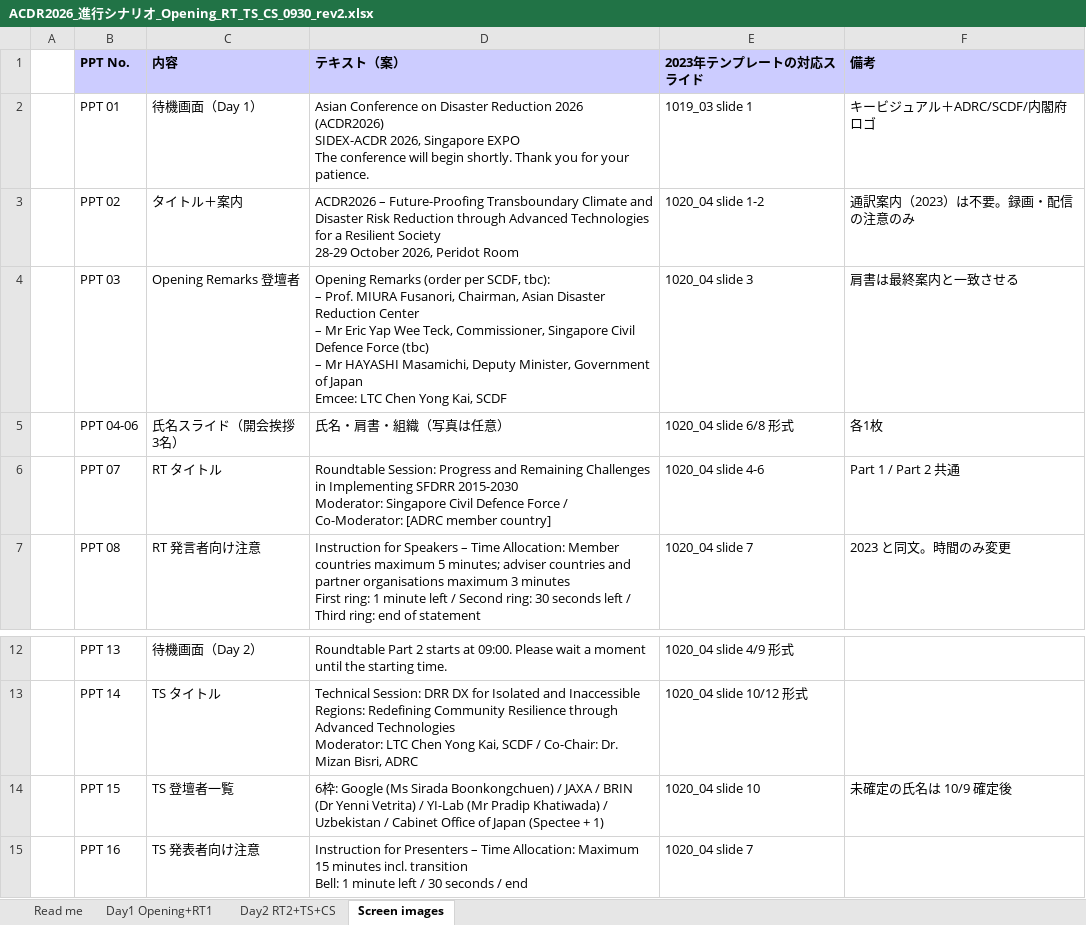
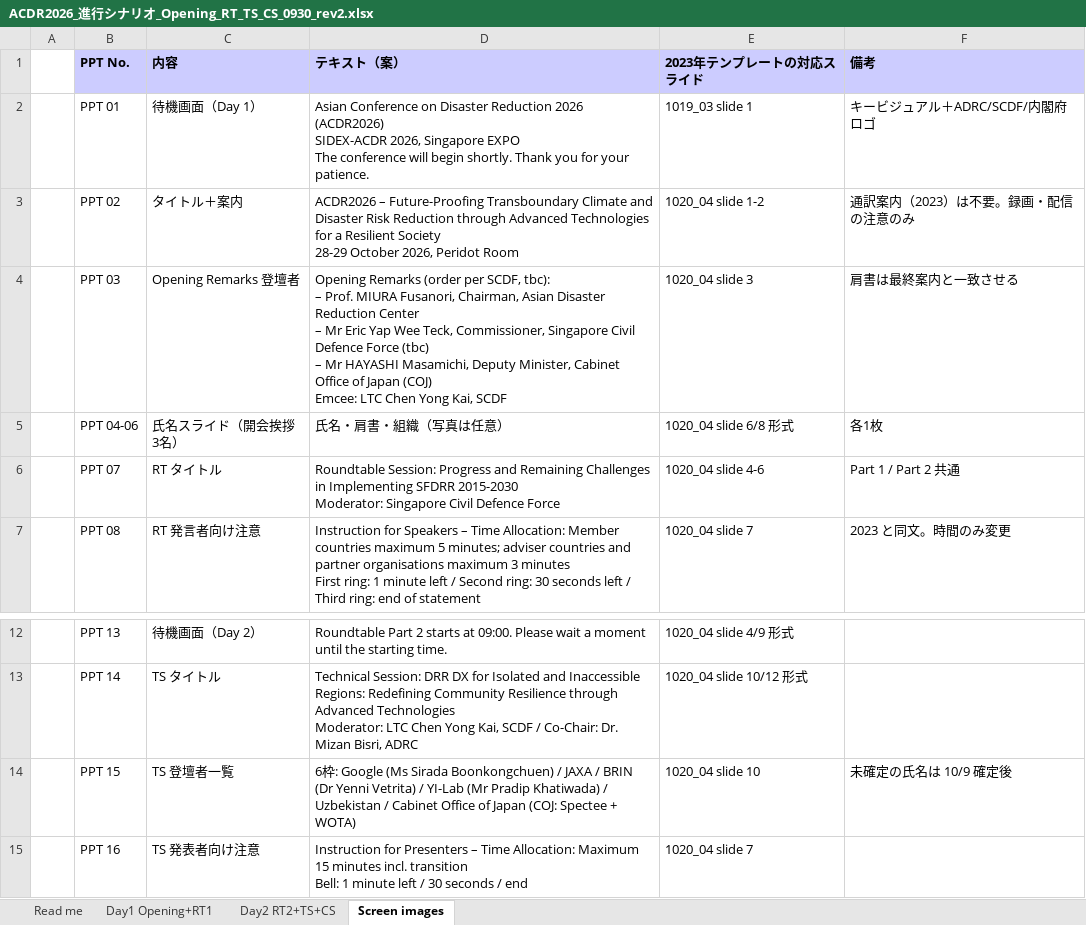
Before and after one commit to kochobi-max/whatsmap, an Excel workbook: reports/acdr2026_staff_deployment/進行シナリオ_0929/ACDR2026_進行シナリオ_Opening_RT_TS_CS_0930_rev2.xlsx, sheet Screen images, drawn as a sheet; only a part is shown, gaps mark what is left out; values as stored, in another font and other column widths than the file's, no borders; ↵ is a line break in a cell; the diff names each change by its address in the sheet, - before the commit and + after, or states it on an @@ line.

```diff
--- a/reports/acdr2026_staff_deployment/進行シナリオ_0929/ACDR2026_進行シナリオ_Opening_RT_TS_CS_0930_rev2.xlsx (sheet Screen images)
+++ b/reports/acdr2026_staff_deployment/進行シナリオ_0929/ACDR2026_進行シナリオ_Opening_RT_TS_CS_0930_rev2.xlsx (sheet Screen images)
-D4 (テキスト（案）): …Deputy Minister, Government of Japan ↵ Emcee: LTC…
+D4 (テキスト（案）): …Deputy Minister, Cabinet Office of Japan (COJ) ↵ Emcee: LTC…
-D6 (テキスト（案）): …Defence Force / Co-Moderator: [ADRC member country]
+D6 (テキスト（案）): …Defence Force
-D14 (テキスト（案）): …of Japan (Spectee + 1)
+D14 (テキスト（案）): …of Japan (COJ: Spectee + WOTA)
```
Also changed, not shown: sheet Day2 RT2+TS+CS, sheet Day1 Opening+RT1, sheet Read me, 4 other files.
